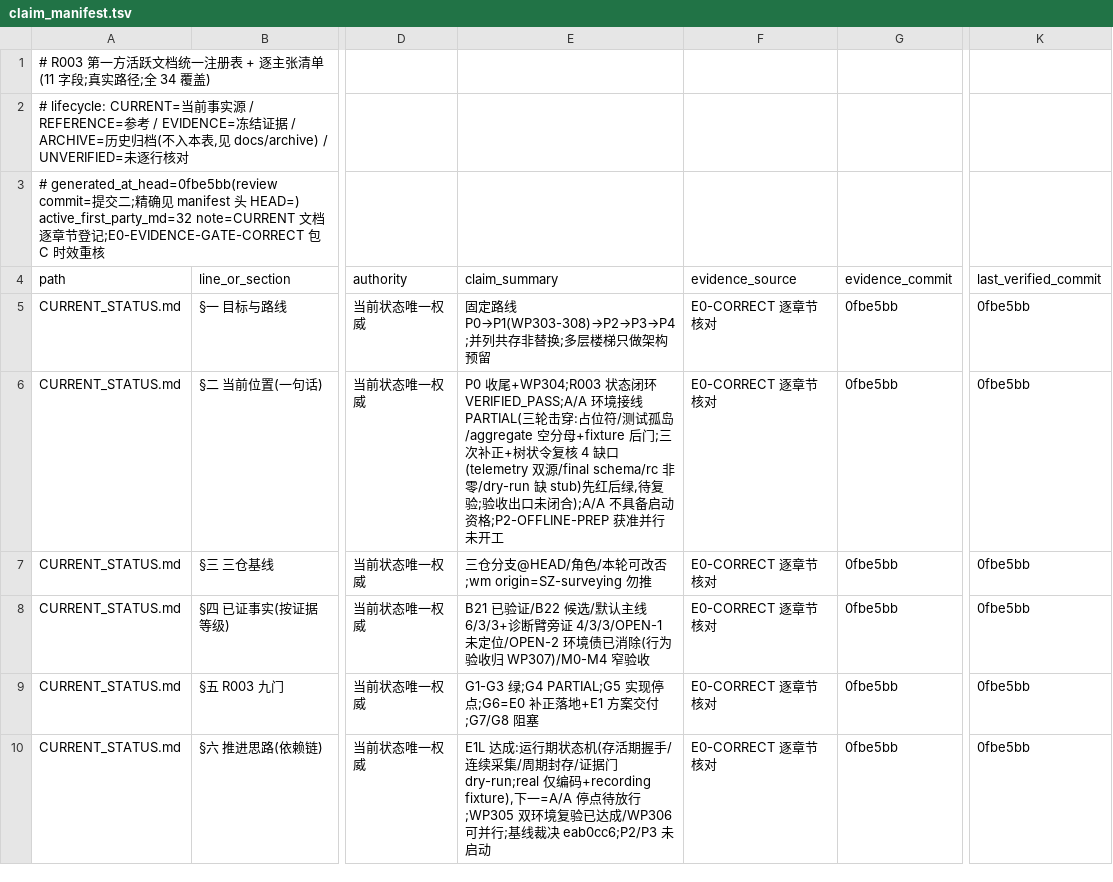
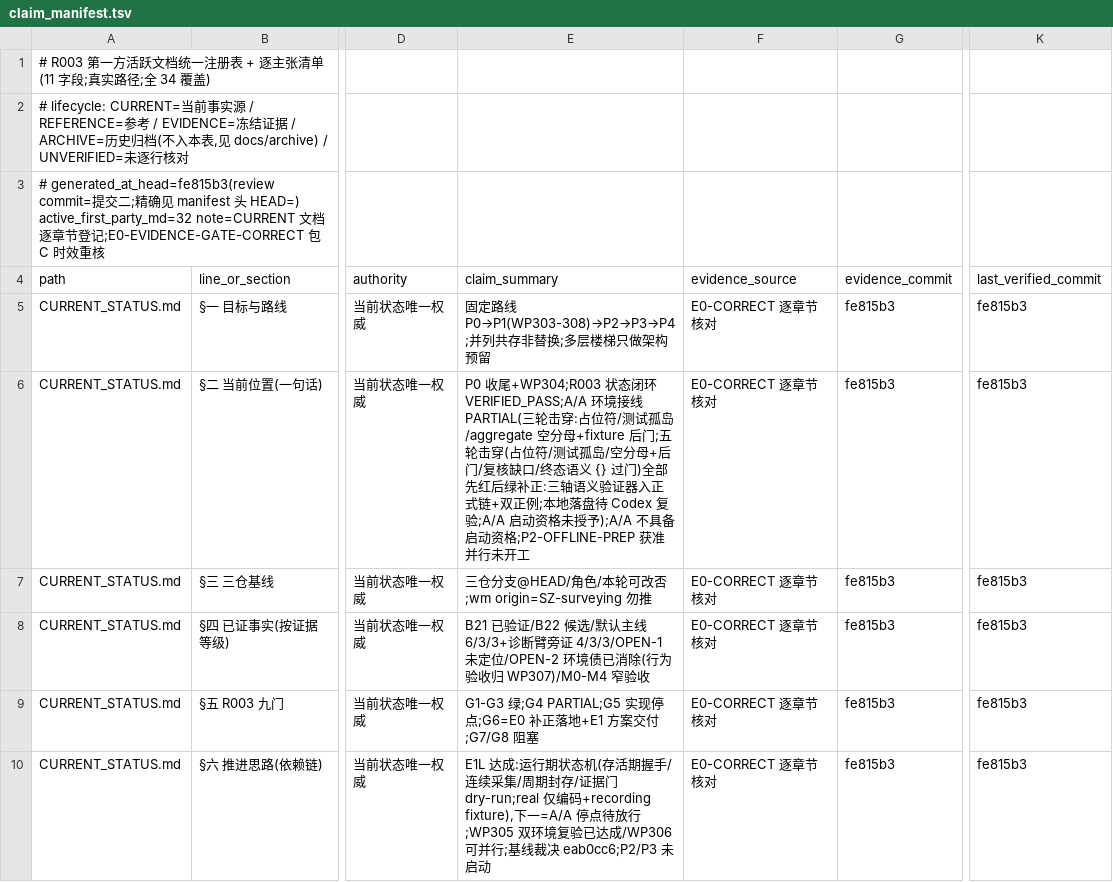
Before and after one commit to ai4sci-z/GBPlanner-WorldModel-Integration, a TSV file: governance/claim_manifest.tsv, drawn as a sheet; only a part is shown, gaps mark what is left out; the diff covers the shown part only; the diff names each change by its address in the sheet, - before the commit and + after, or states it on an @@ line.

```diff
--- a/governance/claim_manifest.tsv
+++ b/governance/claim_manifest.tsv
-A3 (path): # generated_at_head=0fbe5bb(review commit=提…
+A3 (path): # generated_at_head=fe815b3(review commit=提…
-G5:G10 (evidence_commit): 0fbe5bb
+G5:G10 (evidence_commit): fe815b3
-K5:K10 (last_verified_commit): 0fbe5bb
+K5:K10 (last_verified_commit): fe815b3
-E6 (claim_summary): …+fixture 后门;三次补正+树状令复核 4 缺口(telemetry 双源/final schema/rc 非零/dry-run 缺 stub)先红后绿,待复验;验收出口未闭合);A/A 不具备…
+E6 (claim_summary): …+fixture 后门;五轮击穿(占位符/测试孤岛/空分母+后门/复核缺口/终态语义 {} 过门)全部先红后绿补正:三轴语义验证器入正式链+双正例;本地落盘待 Codex 复验;A/A 启动资格未授予);A/A 不具备…
```
Also changed, not shown: 15 edited cells elsewhere in this file.
